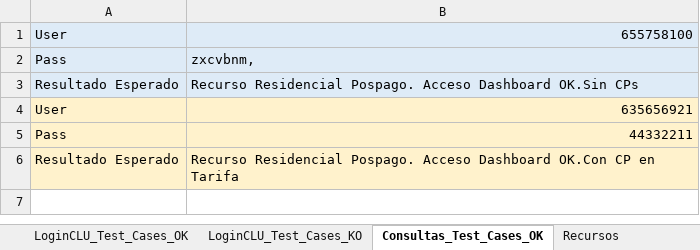
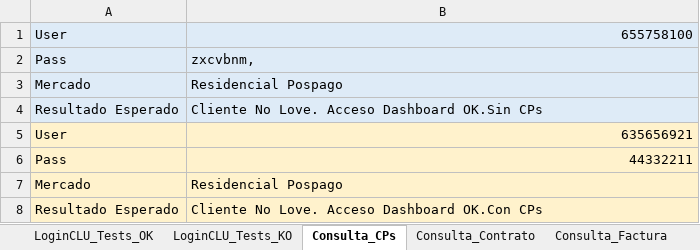
Before and after one commit to jalbella/Robot-miOrangeApp, an Excel workbook: miOrangeApp/testcases.xlsx, sheet Consulta_CPs, drawn as a sheet; values as stored, in another font and other column widths than the file's, no borders; addresses are those after the commit; the diff names each change by its address in the sheet, - before the commit and + after, or states it on an @@ line.

```diff
--- a/miOrangeApp/testcases.xlsx (sheet Consulta_CPs)
+++ b/miOrangeApp/testcases.xlsx (sheet Consulta_CPs)
-sheet tab: LoginCLU_Test_Cases_OK
+sheet tab: LoginCLU_Tests_OK
-sheet tab: LoginCLU_Test_Cases_KO
+sheet tab: LoginCLU_Tests_KO
-sheet tab: Consultas_Test_Cases_OK
+sheet tab: Consulta_CPs
+sheet tab: Consulta_Contrato
+sheet tab: Consulta_Factura
+row 3: Mercado | Residencial Pospago
-B4: Recurso Residencial Pospago. Acceso Dashboard…
+B4: Cliente No Love. Acceso Dashboard…
+row 7: Mercado | Residencial Pospago
-B8: Recurso Residencial Pospago. Acceso Dashboard OK.Con CP en Tarifa
+B8: Cliente No Love. Acceso Dashboard OK.Con CPs
```
Also changed, not shown: sheet Recursos, sheet LoginCLU_Tests_OK, sheet LoginCLU_Tests_KO, other sheet tabs, 2 other files.
